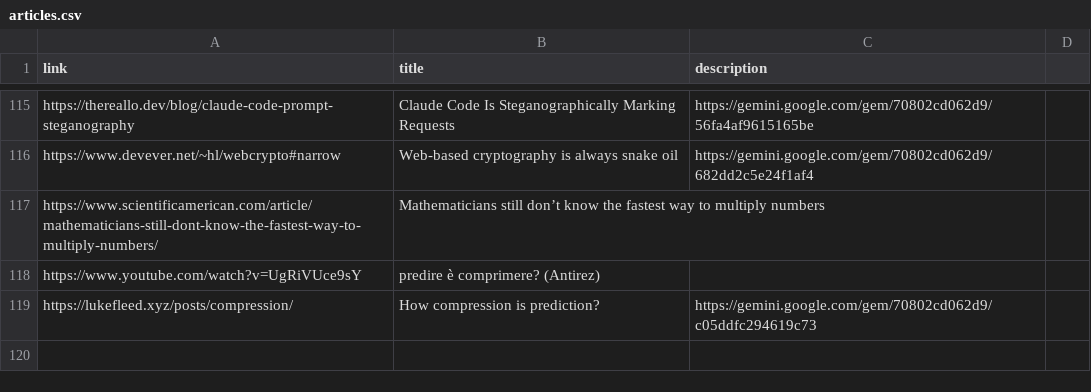
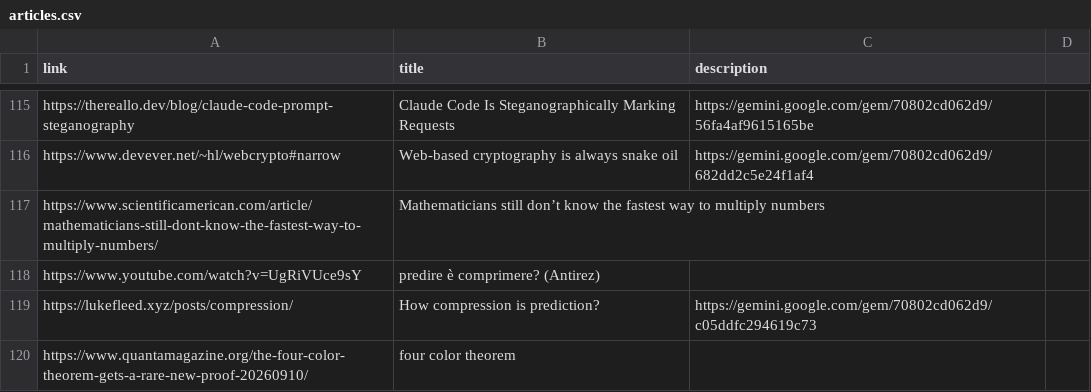
Before and after one commit to gioLomb/static_portfolio_generator, a CSV file: data/articles.csv, drawn as a sheet; only a part is shown, gaps mark what is left out; the diff names each change by its address in the sheet, - before the commit and + after, or states it on an @@ line.

Commit message:
art

```diff
--- a/data/articles.csv
+++ b/data/articles.csv
+row 120: https://www.quantamagazine.org/the-four-color-theorem-gets-a-rare-new-proof-20260910/ | four color theorem
```
